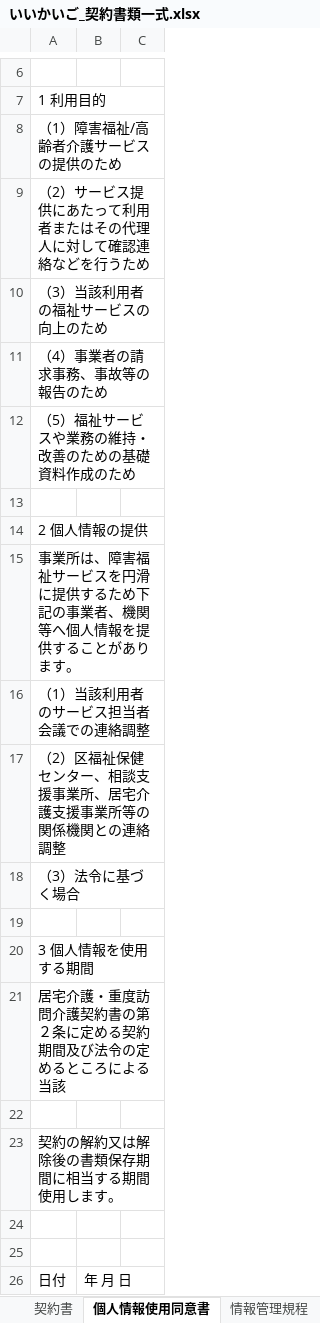
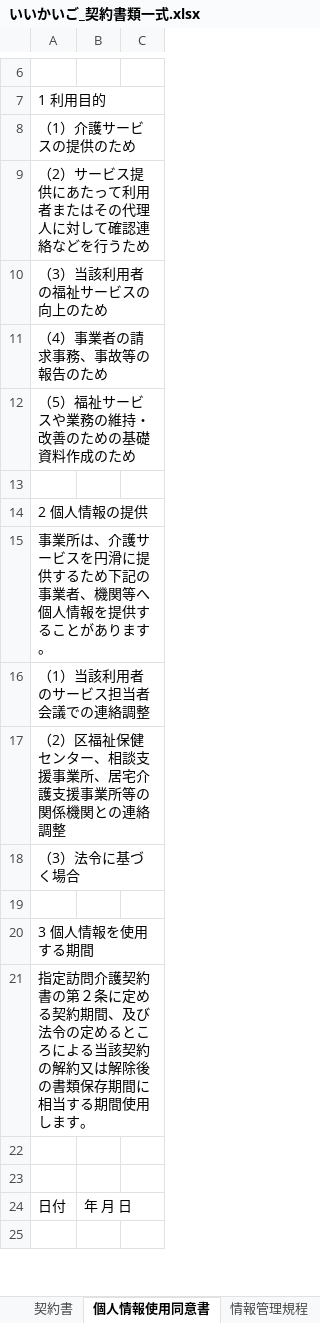
Before and after one commit to nukiya-boop/jittisidou, an Excel workbook: output/いいかいご_契約書類一式.xlsx, sheet 個人情報使用同意書, drawn as a sheet; only a part is shown, gaps mark what is left out; the shorter side is filled out with more unchanged rows; values as stored, in another font and other column widths than the file's, no borders; the diff names each change by its address in the sheet, - before the commit and + after, or states it on an @@ line.

```diff
--- a/output/いいかいご_契約書類一式.xlsx (sheet 個人情報使用同意書)
+++ b/output/いいかいご_契約書類一式.xlsx (sheet 個人情報使用同意書)
-A8: （1）障害福祉/高齢者介護サービスの提供のため
+A8: （1）介護サービスの提供のため
-A15: …業所は、障害福祉サービス…
+A15: …業所は、介護サービス…
-A21: 居宅介護・重度訪問介護契約書の第２条に定める契約期間及び法令の定めるところによる当該
+A21: 指定訪問介護契約書の第２条に定める契約期間、及び法令の定めるところによる当該契約の解約又は解除後の書類保存期間に相当する期間使用します。
-row 22: (empty)
-row 23: 契約の解約又は解除後の書類保存期間に相当する期間使用します。
```
Also changed, not shown: sheet 育児・介護休業規程, sheet 休暇規程, sheet 退職規程, sheet 重要事項説明書, sheet 安全衛生規程, sheet 福利厚生規程, 2 more sheets, output/休暇規程_いいかいご.xlsx, output/個人情報使用同意書_いいかいご.xlsx, 7 other files.
